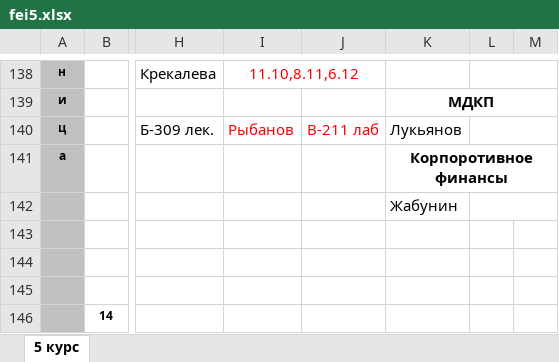
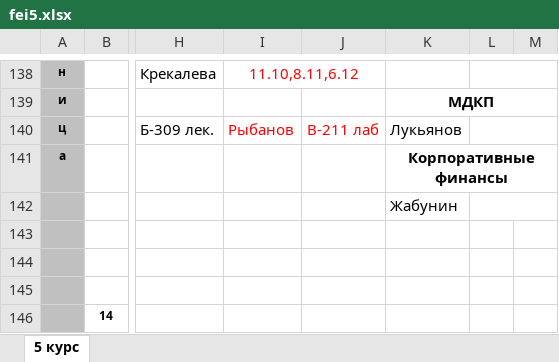
Before and after one commit to artie-groove/tms, an Excel workbook: www/examples/fei5.xlsx, sheet 5 курс, drawn as a sheet; only a part is shown, gaps mark what is left out; values as stored, in another font and other column widths than the file's, no borders; the diff covers the shown part only; the diff names each change by its address in the sheet, - before the commit and + after, or states it on an @@ line.

```diff
--- a/www/examples/fei5.xlsx (sheet 5 курс)
+++ b/www/examples/fei5.xlsx (sheet 5 курс)
-K141: Корпоротивное финансы
+K141: Корпоративные финансы
```
Also changed, not shown: 16 edited cells elsewhere in this sheet, 12 other files.
